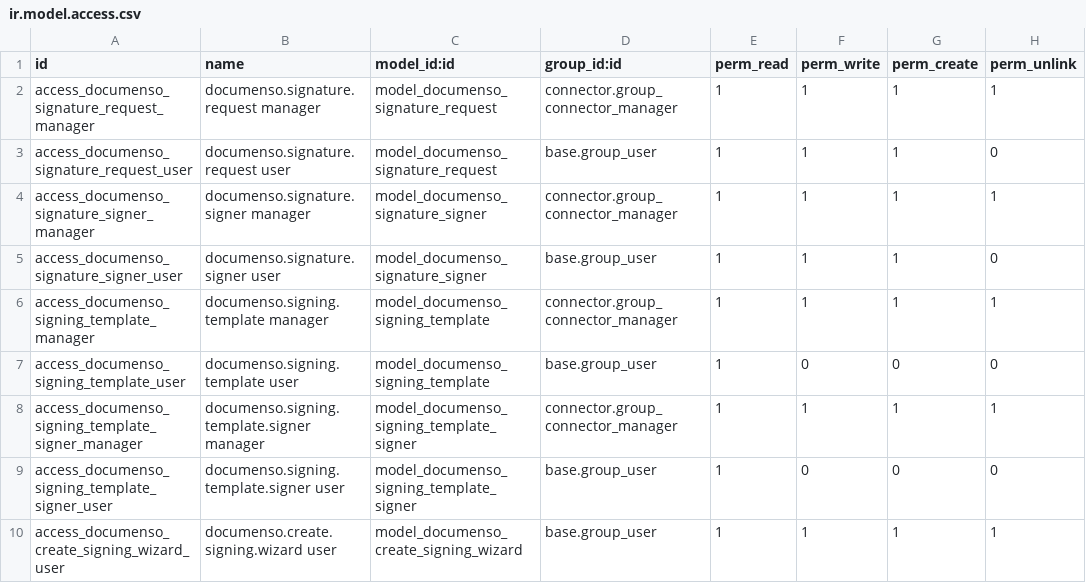
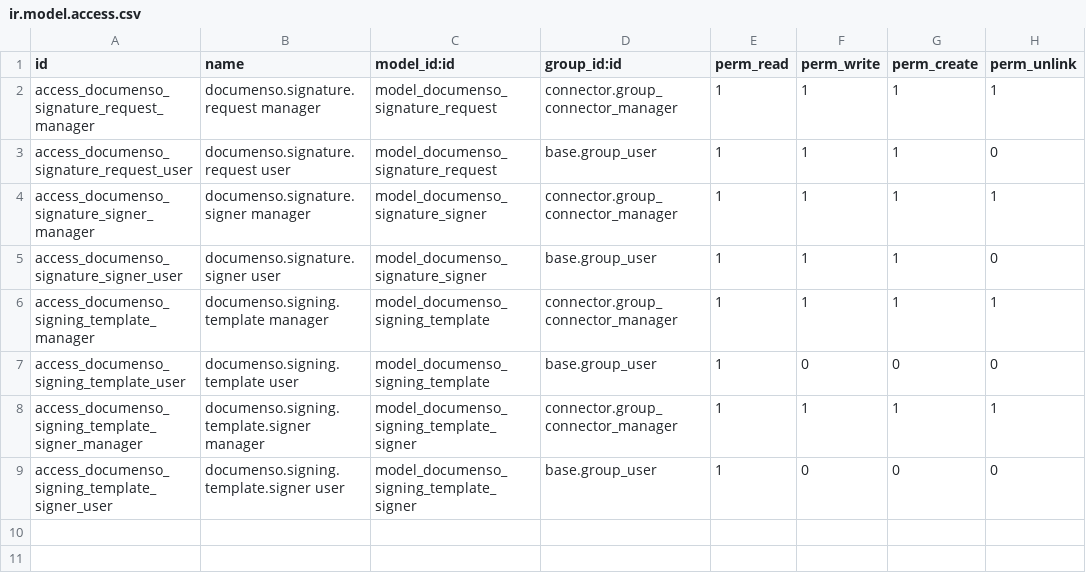
Before and after one commit to open-synergy/ssi-connector-documenso, a CSV file: ssi_connector_documenso_signing/security/ir.model.access.csv, drawn as a sheet.

Commit message:
[UPD] ssi_connector_documenso_signing
* Ganti nama wizard pembuat signature request dari
  documenso.create.signing.wizard menjadi create_documenso_signature_request
  (snake_case datar, tanpa notasi titik, tanpa kata "wizard") sesuai
  konvensi penamaan wizard SSI.
* Pindahkan berkas Python wizard ke
  wizards/create_documenso_signature_request.py dan berkas view (form +
  act_window) dari views/ ke wizards/create_documenso_signature_request.xml.
* Pindahkan ACL wizard dari security/ir.model.access.csv ke satu record
  <wizard>_user_access di security/ir_model_access/
  create_documenso_signature_request.xml, tanpa record _all_access.
* Tambahkan grup baru documenso_signature_request_user_group di
  security/res_groups.xml (kategori ssi_connector.connector_module_category)
  sebagai group_id ACL wizard, menggantikan base.group_user.
* Perluas base.group_user dengan implied_ids menunjuk grup baru agar akses
  hari ini tidak berubah.
* Perbarui rujukan nama model wizard di
  models/mixin_documenso_signing.py (action_create_signing_request).

Menutup temuan sapuan audit-sweep.sh 14.0: name-wizard-tanpa-kata-wizard,
name-wizard-tanpa-notasi-titik, acl-wizard-satu-user-access-tanpa-all-access,
group-id-acl-wizard-bukan-kosong-base-group-user.

Closes open-synergy/ssi-connector-documenso#10

```diff
--- a/ssi_connector_documenso_signing/security/ir.model.access.csv
+++ b/ssi_connector_documenso_signing/security/ir.model.access.csv
@@ -9,2 +9 @@ access_documenso_signing_template_signer_manager,documenso.signing.template.sign
 access_documenso_signing_template_signer_user,documenso.signing.template.signer user,model_documenso_signing_template_signer,base.group_user,1,0,0,0
-access_documenso_create_signing_wizard_user,documenso.create.signing.wizard user,model_documenso_create_signing_wizard,base.group_user,1,1,1,1
```
Also changed, not shown: 7 other files.
